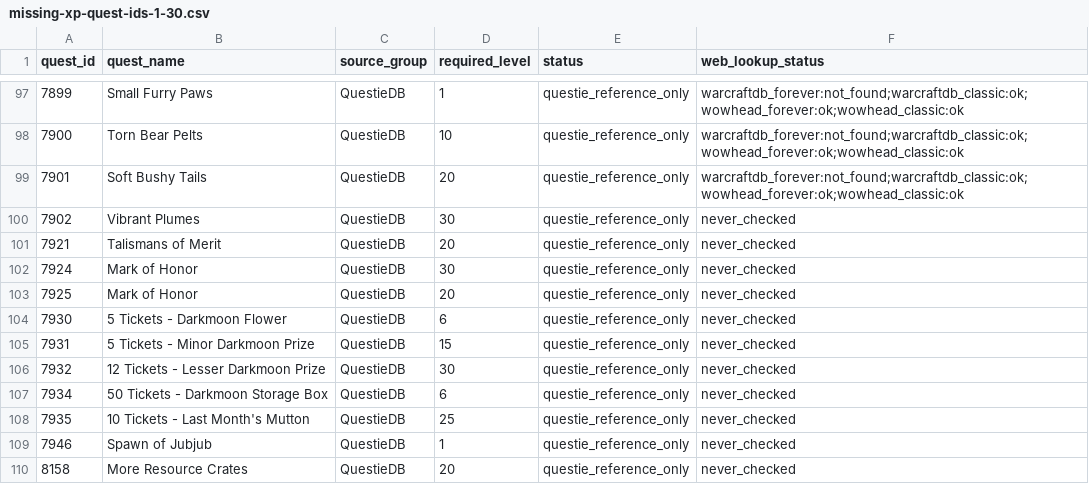
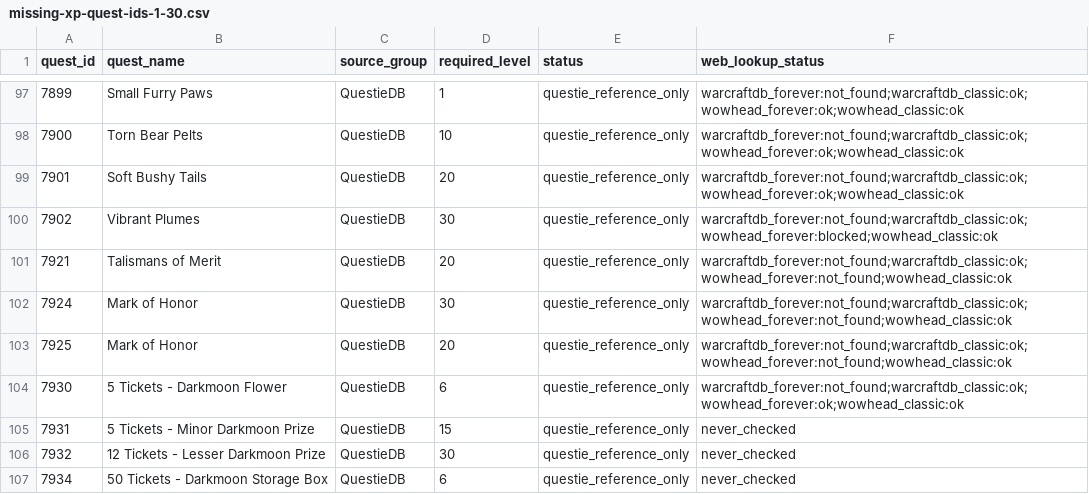
Before and after one commit to Battlefeld/ForeverRoutes, a CSV file: unified/missing-xp-quest-ids-1-30.csv, drawn as a sheet; only a part is shown, gaps mark what is left out; the shorter side is filled out with more unchanged rows.

```diff
--- a/unified/missing-xp-quest-ids-1-30.csv
+++ b/unified/missing-xp-quest-ids-1-30.csv
@@ -99,7 +99,7 @@ quest_id,quest_name,source_group,required_level,status,web_lookup_status
 7901,Soft Bushy Tails,QuestieDB,20,questie_reference_only,warcraftdb_forever:not_found;warcraftdb_classic:ok;wowhead_forever:ok;wowhead_classic:ok
-7902,Vibrant Plumes,QuestieDB,30,questie_reference_only,never_checked
-7921,Talismans of Merit,QuestieDB,20,questie_reference_only,never_checked
-7924,Mark of Honor,QuestieDB,30,questie_reference_only,never_checked
-7925,Mark of Honor,QuestieDB,20,questie_reference_only,never_checked
-7930,5 Tickets - Darkmoon Flower,QuestieDB,6,questie_reference_only,never_checked
+7902,Vibrant Plumes,QuestieDB,30,questie_reference_only,warcraftdb_forever:not_found;warcraftdb_classic:ok;wowhead_forever:blocked;wowhead_classic:ok
+7921,Talismans of Merit,QuestieDB,20,questie_reference_only,warcraftdb_forever:not_found;warcraftdb_classic:ok;wowhead_forever:not_found;wowhead_classic:ok
+7924,Mark of Honor,QuestieDB,30,questie_reference_only,warcraftdb_forever:not_found;warcraftdb_classic:ok;wowhead_forever:not_found;wowhead_classic:ok
+7925,Mark of Honor,QuestieDB,20,questie_reference_only,warcraftdb_forever:not_found;warcraftdb_classic:ok;wowhead_forever:not_found;wowhead_classic:ok
+7930,5 Tickets - Darkmoon Flower,QuestieDB,6,questie_reference_only,warcraftdb_forever:not_found;warcraftdb_classic:ok;wowhead_forever:ok;wowhead_classic:ok
 7931,5 Tickets - Minor Darkmoon Prize,QuestieDB,15,questie_reference_only,never_checked
```
Also changed, not shown: 3 other files.
